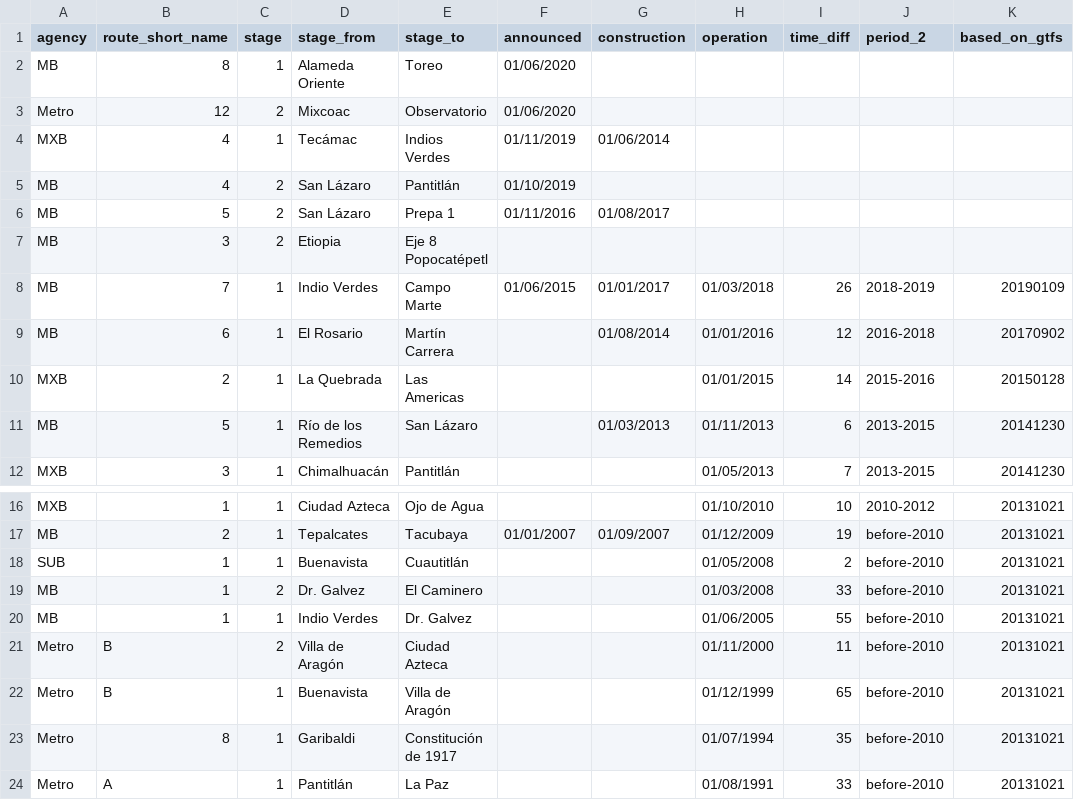
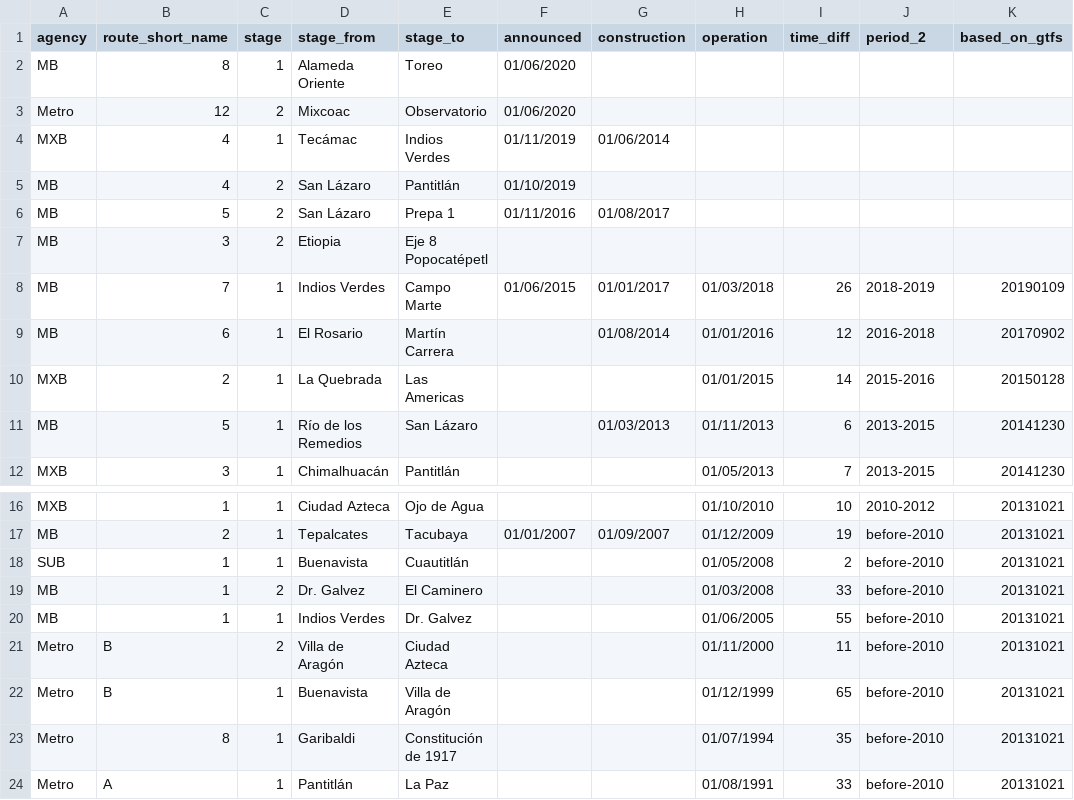
Before and after one commit to rafavdz/matching_employment, a CSV file: paper/tables/transport_network_history.csv, drawn as a sheet; only a part is shown, gaps mark what is left out.

```diff
--- a/paper/tables/transport_network_history.csv
+++ b/paper/tables/transport_network_history.csv
@@ -7,3 +7,3 @@ MB,5,2,San Lázaro,Prepa 1,01/11/2016,01/08/2017,,,,
 MB,3,2,Etiopia,Eje 8 Popocatépetl,,,,,,
-MB,7,1,Indio Verdes,Campo Marte,01/06/2015,01/01/2017,01/03/2018,26,2018-2019,20190109
+MB,7,1,Indios Verdes,Campo Marte,01/06/2015,01/01/2017,01/03/2018,26,2018-2019,20190109
 MB,6,1,El Rosario ,Martín Carrera,,01/08/2014,01/01/2016,12,2016-2018,20170902
@@ -19,3 +19,3 @@ SUB,1,1,Buenavista,Cuautitlán,,,01/05/2008,2,before-2010,20131021
 MB,1,2,Dr. Galvez,El Caminero,,,01/03/2008,33,before-2010,20131021
-MB,1,1,Indio Verdes,Dr. Galvez,,,01/06/2005,55,before-2010,20131021
+MB,1,1,Indios Verdes,Dr. Galvez,,,01/06/2005,55,before-2010,20131021
 Metro,B,2,Villa de Aragón,Ciudad Azteca,,,01/11/2000,11,before-2010,20131021
```
Also changed, not shown: 6 other files.
